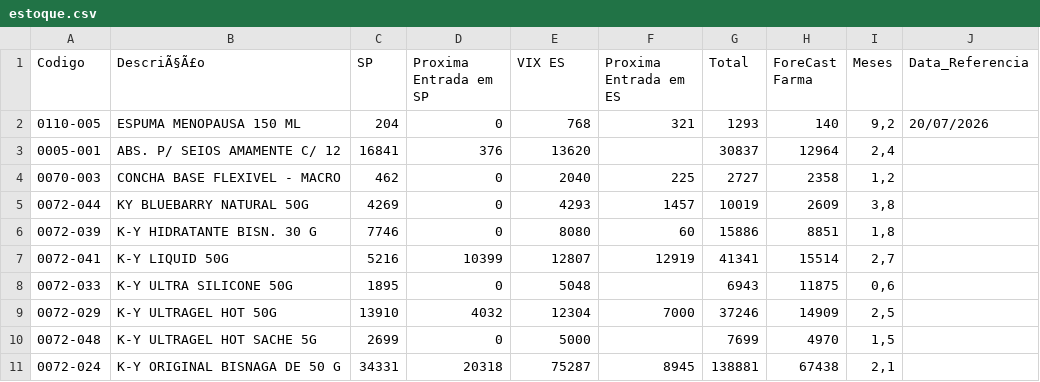
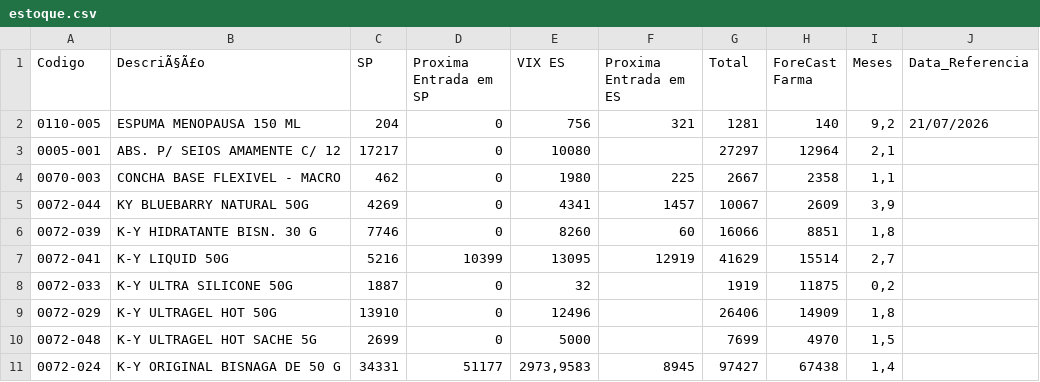
Before and after one commit to GabrielSalim7/Semina, a CSV file: estoque.csv, drawn as a sheet; only a part is shown; the diff covers the shown part only.

Commit message:
estoque.csv

```diff
--- a/estoque.csv
+++ b/estoque.csv
@@ -1,11 +1,11 @@
 Codigo,DescriÃ§Ã£o,SP,Proxima Entrada em SP,VIX ES,Proxima Entrada em ES,Total,ForeCast Farma,Meses,Data_Referencia
-0110-005,ESPUMA MENOPAUSA 150 ML,204,0,768,321,1293,140,"9,2",20/07/2026
-0005-001,ABS. P/ SEIOS AMAMENTE C/ 12,16841,376,13620,,30837,12964,"2,4",
-0070-003,CONCHA BASE FLEXIVEL - MACRO,462,0,2040,225,2727,2358,"1,2",
-0072-044,KY BLUEBARRY NATURAL 50G,4269,0,4293,1457,10019,2609,"3,8",
-0072-039,K-Y HIDRATANTE BISN. 30 G,7746,0,8080,60,15886,8851,"1,8",
-0072-041,K-Y LIQUID 50G,5216,10399,12807,12919,41341,15514,"2,7",
-0072-033,K-Y ULTRA SILICONE 50G,1895,0,5048,,6943,11875,"0,6",
-0072-029,K-Y ULTRAGEL HOT 50G ,13910,4032,12304,7000,37246,14909,"2,5",
+0110-005,ESPUMA MENOPAUSA 150 ML,204,0,756,321,1281,140,"9,2",21/07/2026
+0005-001,ABS. P/ SEIOS AMAMENTE C/ 12,17217,0,10080,,27297,12964,"2,1",
+0070-003,CONCHA BASE FLEXIVEL - MACRO,462,0,1980,225,2667,2358,"1,1",
+0072-044,KY BLUEBARRY NATURAL 50G,4269,0,4341,1457,10067,2609,"3,9",
+0072-039,K-Y HIDRATANTE BISN. 30 G,7746,0,8260,60,16066,8851,"1,8",
+0072-041,K-Y LIQUID 50G,5216,10399,13095,12919,41629,15514,"2,7",
+0072-033,K-Y ULTRA SILICONE 50G,1887,0,32,,1919,11875,"0,2",
+0072-029,K-Y ULTRAGEL HOT 50G ,13910,0,12496,,26406,14909,"1,8",
 0072-048,K-Y ULTRAGEL HOT SACHE 5G                         ,2699,0,5000,,7699,4970,"1,5",
-0072-024,K-Y ORIGINAL BISNAGA DE 50 G,34331,20318,75287,8945,138881,67438,"2,1",
+0072-024,K-Y ORIGINAL BISNAGA DE 50 G,34331,51177,"2973,9583",8945,97427,67438,"1,4",
```
Also changed, not shown: 66 edited cells elsewhere in this file.
